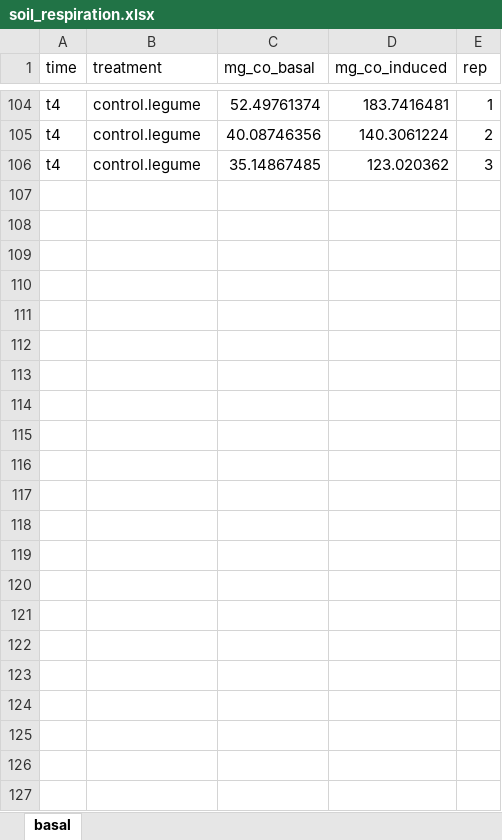
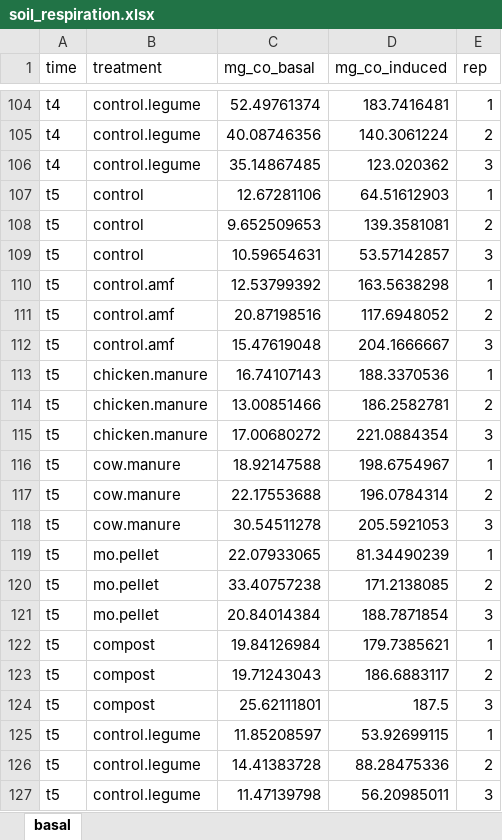
Before and after one commit to IgnRL/banana_microbiome, an Excel workbook: raw_files/soil_respiration.xlsx, sheet basal, drawn as a sheet; only a part is shown, gaps mark what is left out; values as stored, in another font and other column widths than the file's, no borders; the diff names each change by its address in the sheet, - before the commit and + after, or states it on an @@ line.

```diff
--- a/raw_files/soil_respiration.xlsx (sheet basal)
+++ b/raw_files/soil_respiration.xlsx (sheet basal)
+row 107: t5 | control | 12.67281106 | 64.51612903 | 1
+row 108: t5 | control | 9.652509653 | 139.3581081 | 2
+row 109: t5 | control | 10.59654631 | 53.57142857 | 3
+row 110: t5 | control.amf | 12.53799392 | 163.5638298 | 1
+row 111: t5 | control.amf | 20.87198516 | 117.6948052 | 2
+row 112: t5 | control.amf | 15.47619048 | 204.1666667 | 3
+row 113: t5 | chicken.manure | 16.74107143 | 188.3370536 | 1
+row 114: t5 | chicken.manure | 13.00851466 | 186.2582781 | 2
+row 115: t5 | chicken.manure | 17.00680272 | 221.0884354 | 3
+row 116: t5 | cow.manure | 18.92147588 | 198.6754967 | 1
+row 117: t5 | cow.manure | 22.17553688 | 196.0784314 | 2
+row 118: t5 | cow.manure | 30.54511278 | 205.5921053 | 3
+row 119: t5 | mo.pellet | 22.07933065 | 81.34490239 | 1
+row 120: t5 | mo.pellet | 33.40757238 | 171.2138085 | 2
+row 121: t5 | mo.pellet | 20.84014384 | 188.7871854 | 3
+row 122: t5 | compost | 19.84126984 | 179.7385621 | 1
+row 123: t5 | compost | 19.71243043 | 186.6883117 | 2
+row 124: t5 | compost | 25.62111801 | 187.5 | 3
+row 125: t5 | control.legume | 11.85208597 | 53.92699115 | 1
+row 126: t5 | control.legume | 14.41383728 | 88.28475336 | 2
+row 127: t5 | control.legume | 11.47139798 | 56.20985011 | 3
```
Also changed, not shown: raw_files/cfu_actinobacteria.xlsx, raw_files/cfu_bacteria.xlsx, 4 other files.
